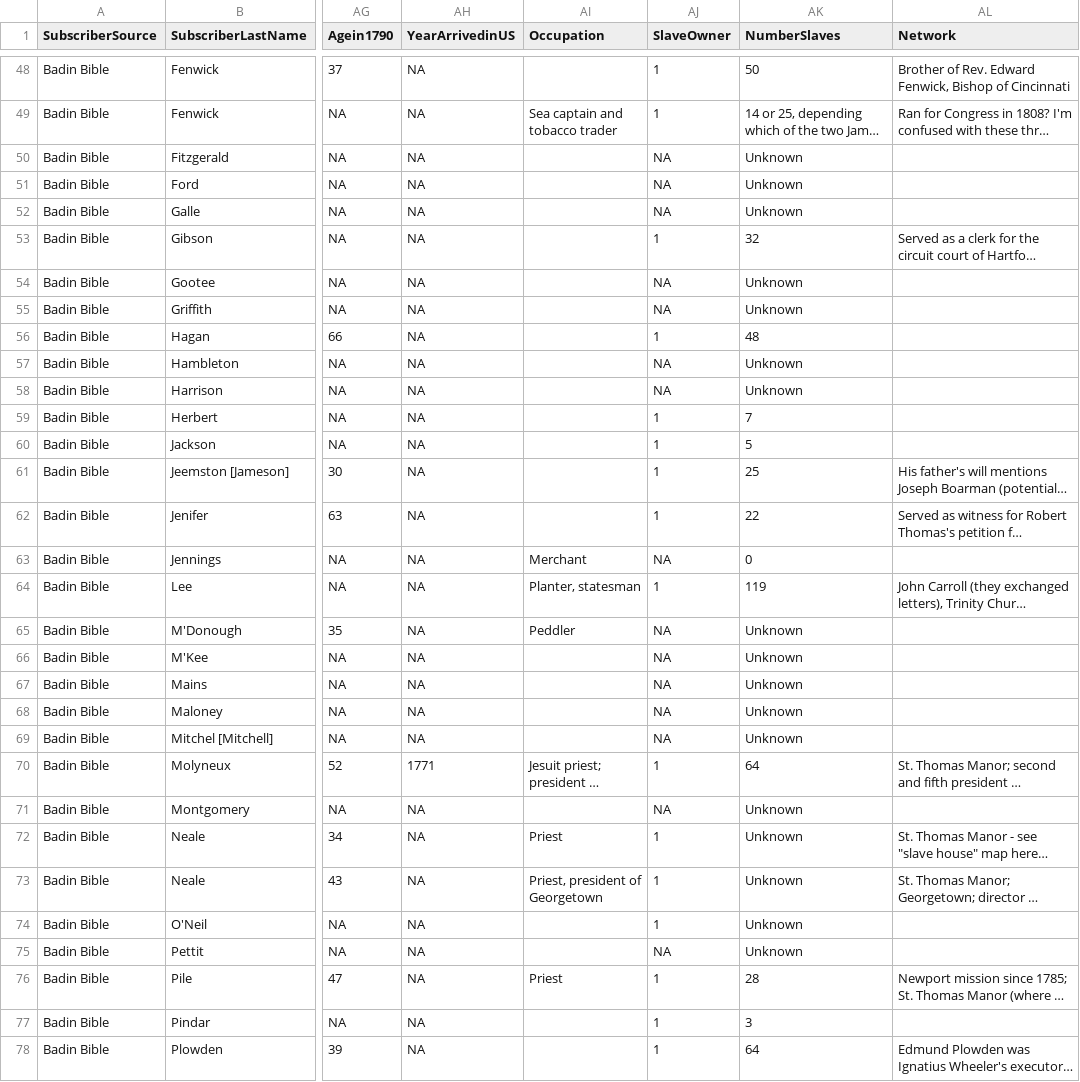
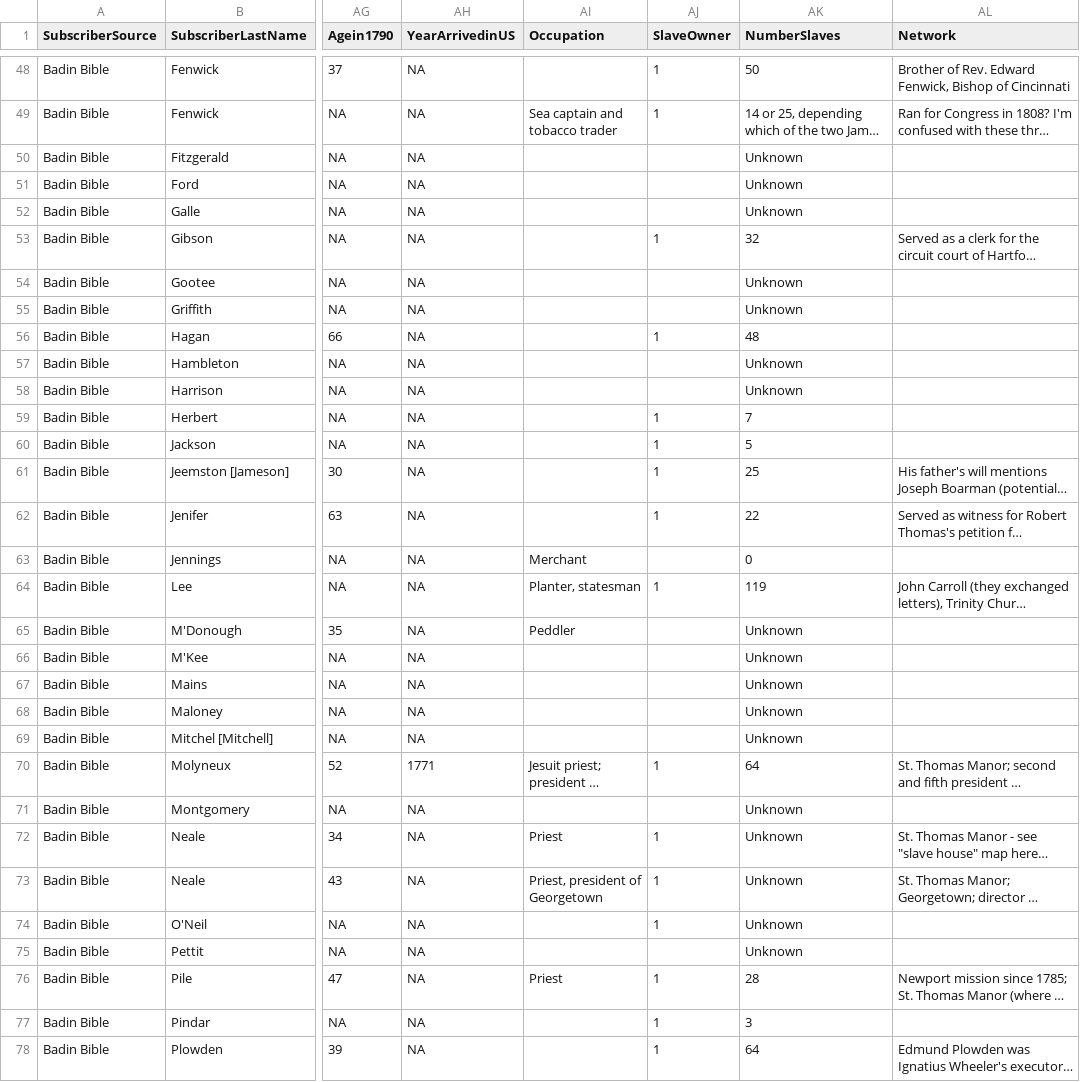
Before and after one commit to skrivulskaya/badin-bible-rural-md, a CSV file: BadinApp/rural_md_geocoded.csv, drawn as a sheet; only a part is shown, gaps mark what is left out; long unchanged cells end in …; the diff covers the shown part only; the diff names each change by its address in the sheet, - before the commit and + after, or states it on an @@ line.

Commit message:
fixed slave owner filter

```diff
--- a/BadinApp/rural_md_geocoded.csv
+++ b/BadinApp/rural_md_geocoded.csv
-AJ50:AJ52 (SlaveOwner): NA
+AJ50:AJ52 (SlaveOwner): (empty)
-AJ54:AJ55 (SlaveOwner): NA
+AJ54:AJ55 (SlaveOwner): (empty)
-AJ57:AJ58 (SlaveOwner): NA
+AJ57:AJ58 (SlaveOwner): (empty)
-AJ63 (SlaveOwner): NA
+AJ63 (SlaveOwner): (empty)
-AJ65:AJ69 (SlaveOwner): NA
+AJ65:AJ69 (SlaveOwner): (empty)
-AJ71 (SlaveOwner): NA
+AJ71 (SlaveOwner): (empty)
-AJ75 (SlaveOwner): NA
+AJ75 (SlaveOwner): (empty)
```
Also changed, not shown: 20 edited cells elsewhere in this file, 1 other file.
